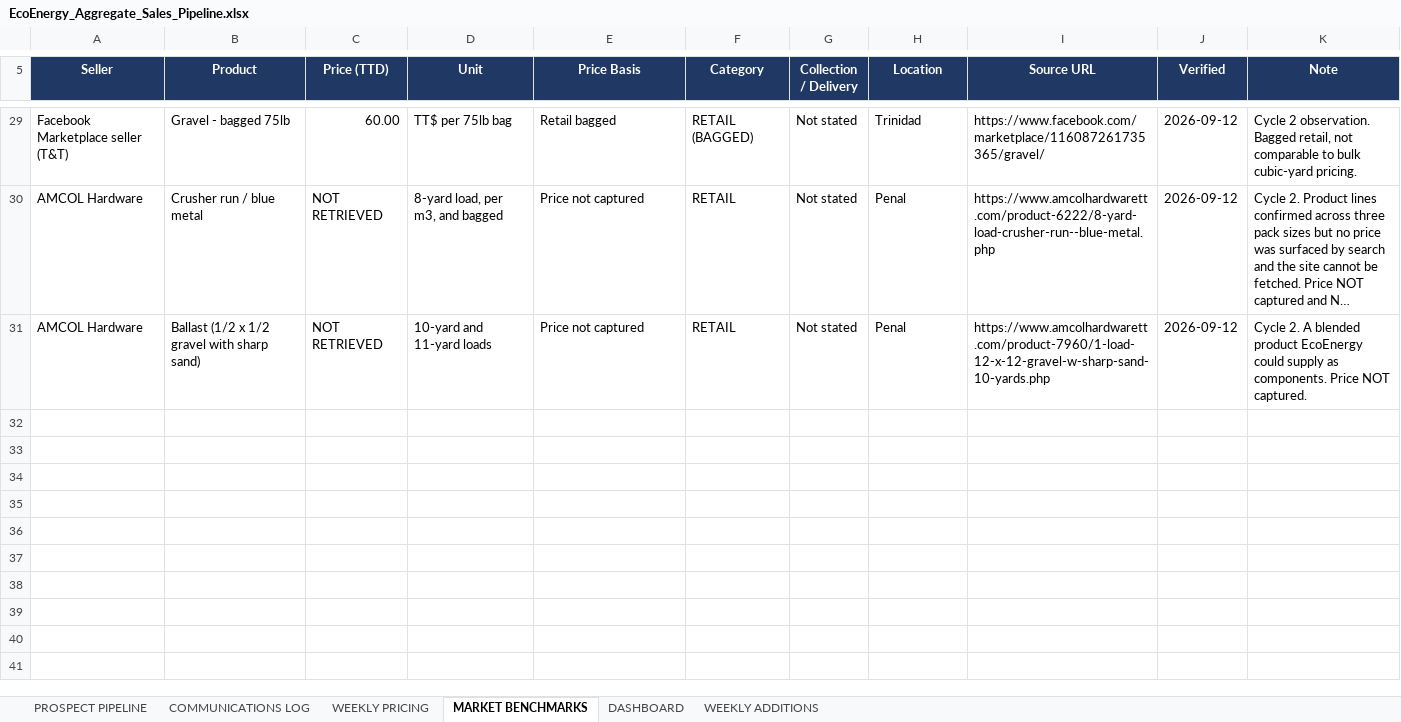
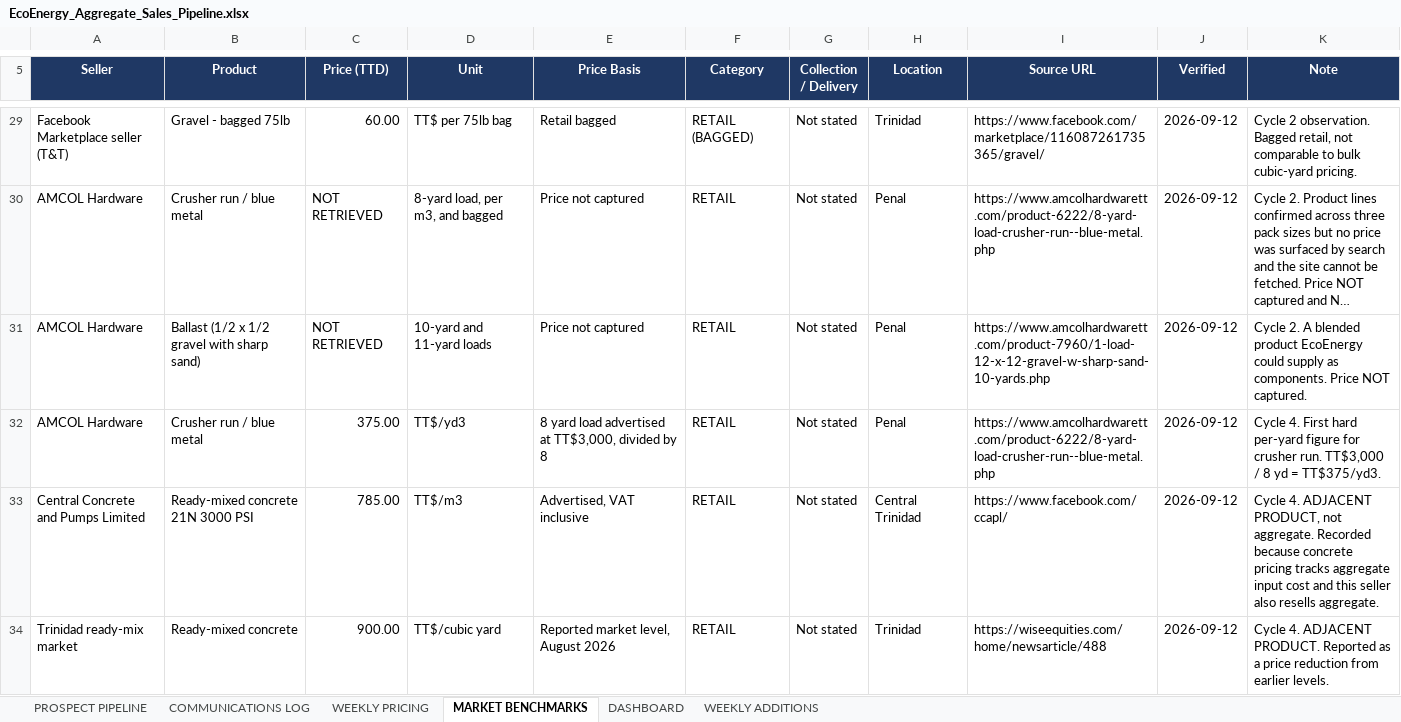
Before and after one commit to Deathdealer09/iseldoran-wiki, an Excel workbook: ecoenergy/EcoEnergy_Aggregate_Sales_Pipeline.xlsx, sheet MARKET BENCHMARKS, drawn as a sheet; only a part is shown, gaps mark what is left out; long unchanged cells end in …; values as stored, in another font and other column widths than the file's, no borders; the diff covers the shown part only; the diff names each change by its address in the sheet, - before the commit and + after, or states it on an @@ line.

```diff
--- a/ecoenergy/EcoEnergy_Aggregate_Sales_Pipeline.xlsx (sheet MARKET BENCHMARKS)
+++ b/ecoenergy/EcoEnergy_Aggregate_Sales_Pipeline.xlsx (sheet MARKET BENCHMARKS)
+row 32: AMCOL Hardware | Crusher run / blue metal | 375.00 | TT$/yd3 | 8 yard load advertised at TT$3,000, divided by 8 | RETAIL | Not stated | Penal | https://www.amcolhardwarett.com/product-6222/8-yard-load-crusher-run--blue-metal.php | 2026-09-12 | Cycle 4. First hard per-yard figure for crusher run. TT$3,000 / 8 yd = TT$375/yd3.
+row 33: Central Concrete and Pumps Limited | Ready-mixed concrete 21N 3000 PSI | 785.00 | TT$/m3 | Advertised, VAT inclusive | RETAIL | Not stated | Central Trinidad | https://www.facebook.com/ccapl/ | 2026-09-12 | Cycle 4. ADJACENT PRODUCT, not aggregate. Recorded because concrete pricing tracks aggregate input cost and this seller also resells aggregate.
+row 34: Trinidad ready-mix market | Ready-mixed concrete | 900.00 | TT$/cubic yard | Reported market level, August 2026 | RETAIL | Not stated | Trinidad | https://wiseequities.com/home/newsarticle/488 | 2026-09-12 | Cycle 4. ADJACENT PRODUCT. Reported as a price reduction from earlier levels.
```
Also changed, not shown: 3 added rows and 1 edited cell elsewhere in this sheet, sheet PROSPECT PIPELINE, sheet WEEKLY ADDITIONS, sheet DASHBOARD, sheet COMMUNICATIONS LOG, sheet WEEKLY PRICING, 14 other files.
